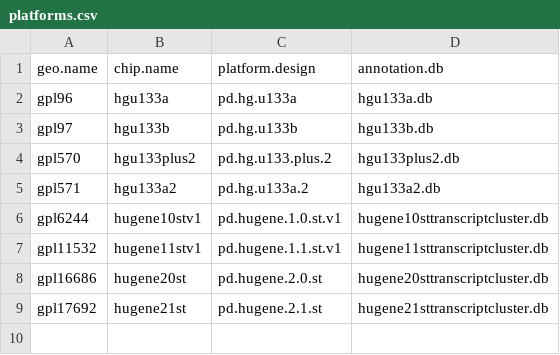
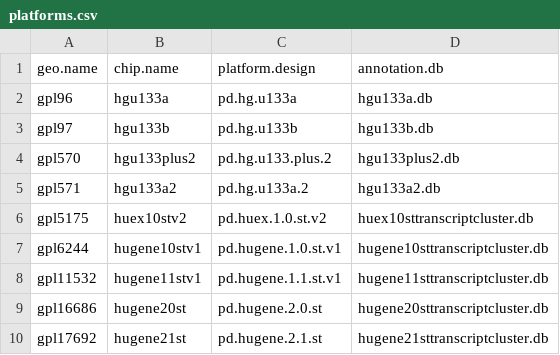
Before and after one commit to fboulnois/made, a CSV file: inst/extdata/platforms.csv, drawn as a sheet.

Commit message:
feat: Add support for Human Exon 1.0 ST array

```diff
--- a/inst/extdata/platforms.csv
+++ b/inst/extdata/platforms.csv
@@ -5,2 +5,3 @@ gpl570,hgu133plus2,pd.hg.u133.plus.2,hgu133plus2.db
 gpl571,hgu133a2,pd.hg.u133a.2,hgu133a2.db
+gpl5175,huex10stv2,pd.huex.1.0.st.v2,huex10sttranscriptcluster.db
 gpl6244,hugene10stv1,pd.hugene.1.0.st.v1,hugene10sttranscriptcluster.db
```
